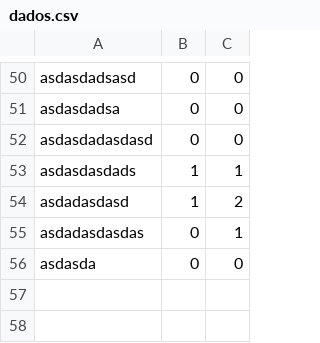
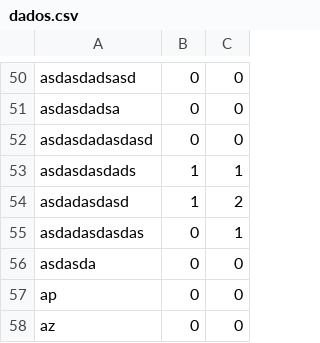
Before and after one commit to vrrocha-scs/Flappy-bird, a CSV file: assets/datas/dados.csv, drawn as a sheet; only a part is shown, gaps mark what is left out; the diff names each change by its address in the sheet, - before the commit and + after, or states it on an @@ line.

```diff
--- a/assets/datas/dados.csv
+++ b/assets/datas/dados.csv
+row 57: ap | 0 | 0
+row 58: az | 0 | 0
```
Also changed, not shown: 3 other files.
